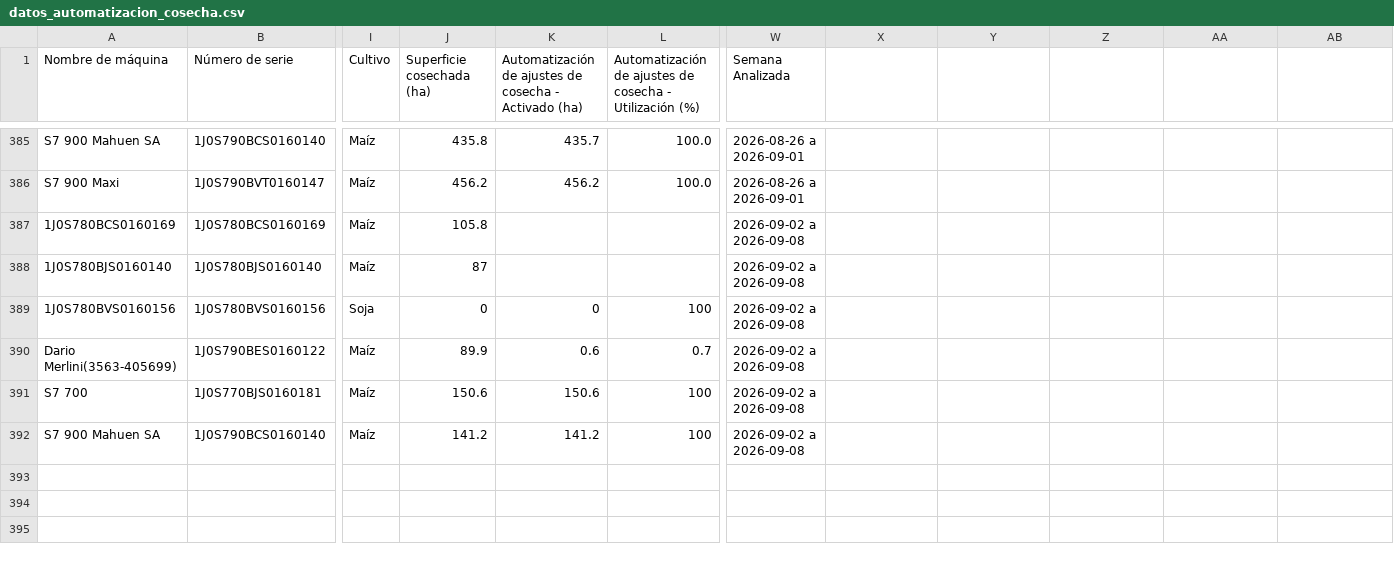
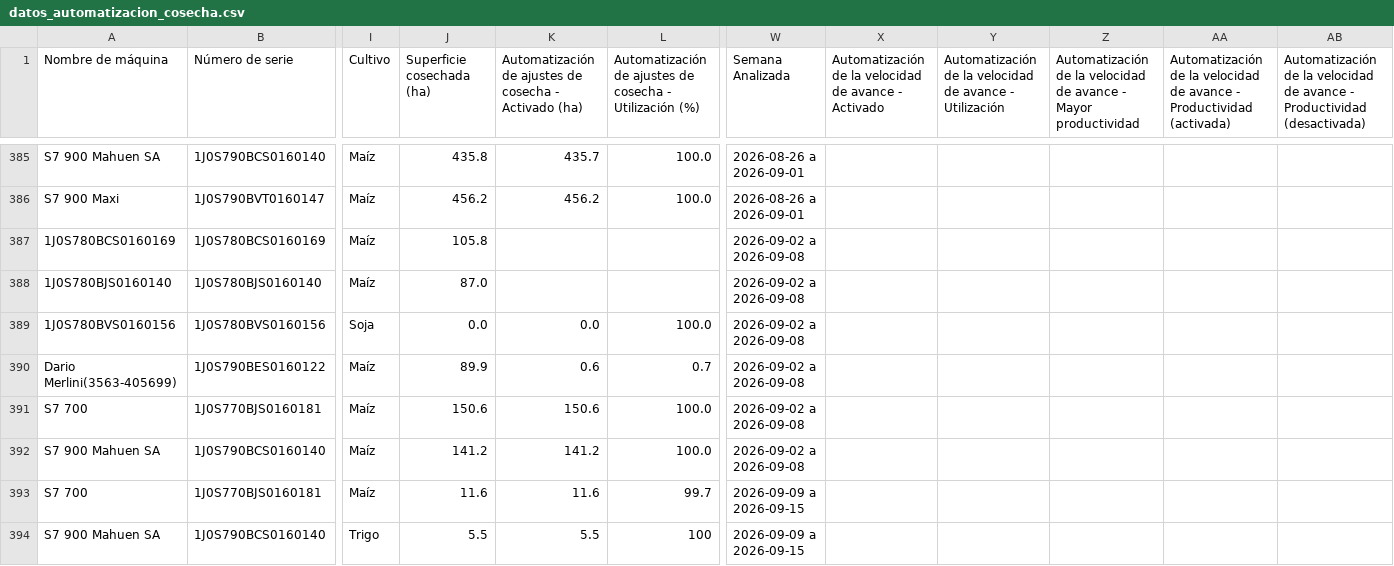
Before and after one commit to s-dagatti/uso-tec-v2, a CSV file: datos_automatizacion_cosecha.csv, drawn as a sheet; only a part is shown, gaps mark what is left out; rows hold the shown columns only; the diff names each change by its address in the sheet, - before the commit and + after, or states it on an @@ line.

Commit message:
Actualización Automatización de Cosecha

```diff
--- a/datos_automatizacion_cosecha.csv
+++ b/datos_automatizacion_cosecha.csv
-X1: (empty)
+X1: Automatización de la velocidad de avance - Activado
-Y1: (empty)
+Y1: Automatización de la velocidad de avance - Utilización
-Z1: (empty)
+Z1: Automatización de la velocidad de avance - Mayor productividad
-AA1: (empty)
+AA1: Automatización de la velocidad de avance - Productividad (activada)
-AB1: (empty)
+AB1: Automatización de la velocidad de avance - Productividad (desactivada)
-J388 (Superficie cosechada (ha)): 87
+J388 (Superficie cosechada (ha)): 87.0
-J389 (Superficie cosechada (ha)): 0
+J389 (Superficie cosechada (ha)): 0.0
-K389: 0
+K389: 0.0
-L389: 100
+L389: 100.0
-L391:L392: 100
+L391:L392: 100.0
+row 393: S7 700 | 1J0S770BJS0160181 | Maíz | 11.6 | 11.6 | 99.7 | 2026-09-09 a 2026-09-15
+row 394: S7 900 Mahuen SA | 1J0S790BCS0160140 | Trigo | 5.5 | 5.5 | 100 | 2026-09-09 a 2026-09-15
```
